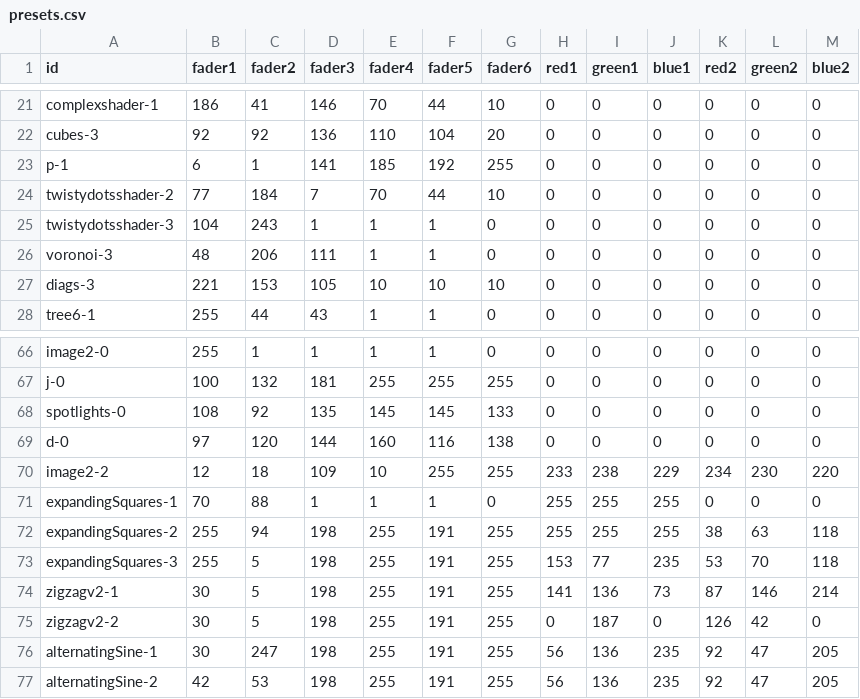
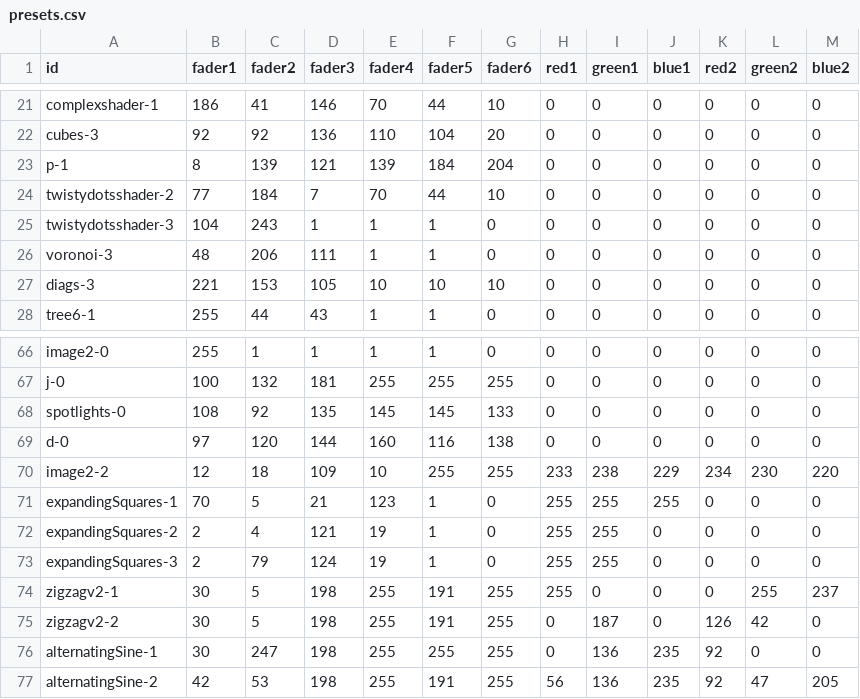
Before and after one commit to urbanvisuals/understory, a CSV file: presets.csv, drawn as a sheet; only a part is shown, gaps mark what is left out; the diff covers the shown part only.

```diff
--- a/presets.csv
+++ b/presets.csv
@@ -22,3 +22,3 @@ complexshader-1,186,41,146,70,44,10,0,0,0,0,0,0
 cubes-3,92,92,136,110,104,20,0,0,0,0,0,0
-p-1,6,1,141,185,192,255,0,0,0,0,0,0
+p-1,8,139,121,139,184,204,0,0,0,0,0,0
 twistydotsshader-2,77,184,7,70,44,10,0,0,0,0,0,0
@@ -70,8 +70,8 @@ d-0,97,120,144,160,116,138,0,0,0,0,0,0
 image2-2,12,18,109,10,255,255,233,238,229,234,230,220
-expandingSquares-1,70,88,1,1,1,0,255,255,255,0,0,0
-expandingSquares-2,255,94,198,255,191,255,255,255,255,38,63,118
-expandingSquares-3,255,5,198,255,191,255,153,77,235,53,70,118
-zigzagv2-1,30,5,198,255,191,255,141,136,73,87,146,214
+expandingSquares-1,70,5,21,123,1,0,255,255,255,0,0,0
+expandingSquares-2,2,4,121,19,1,0,255,255,0,0,0,0
+expandingSquares-3,2,79,124,19,1,0,255,255,0,0,0,0
+zigzagv2-1,30,5,198,255,191,255,255,0,0,0,255,237
 zigzagv2-2,30,5,198,255,191,255,0,187,0,126,42,0
-alternatingSine-1,30,247,198,255,191,255,56,136,235,92,47,205
+alternatingSine-1,30,247,198,255,255,255,0,136,235,92,0,0
 alternatingSine-2,42,53,198,255,191,255,56,136,235,92,47,205
```
Also changed, not shown: 8 added rows and 43 edited cells elsewhere in this file, 10 other files.
